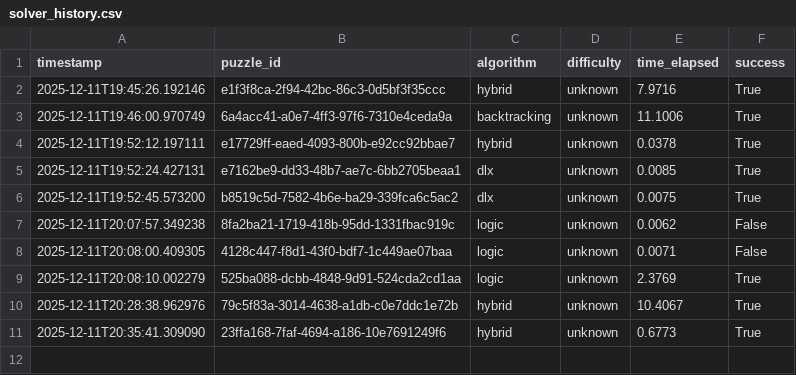
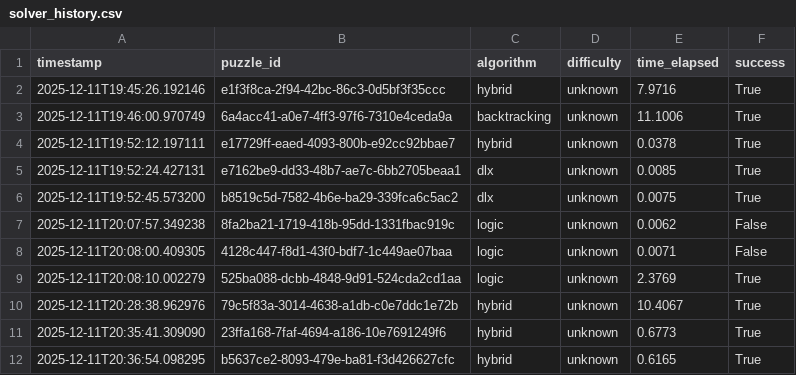
Before and after one commit to devhysterical/sudoku-ai-solver, a CSV file: data/solver_history.csv, drawn as a sheet; the diff names each change by its address in the sheet, - before the commit and + after, or states it on an @@ line.

Commit message:
feat: Add new entry to solver history CSV and update .gitignore to include data directory

```diff
--- a/data/solver_history.csv
+++ b/data/solver_history.csv
+row 12: 2025-12-11T20:36:54.098295 | b5637ce2-8093-479e-ba81-f3d426627cfc | hybrid | unknown | 0.6165 | True
```
Also changed, not shown: 1 other file.
